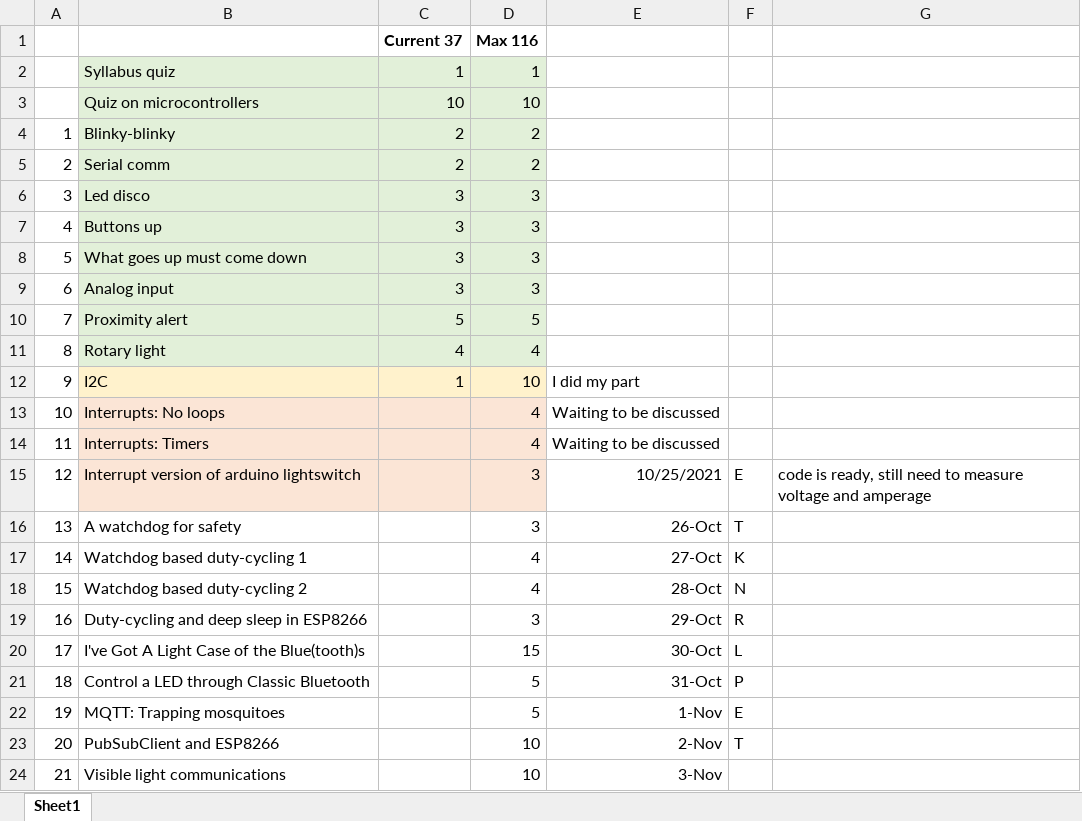
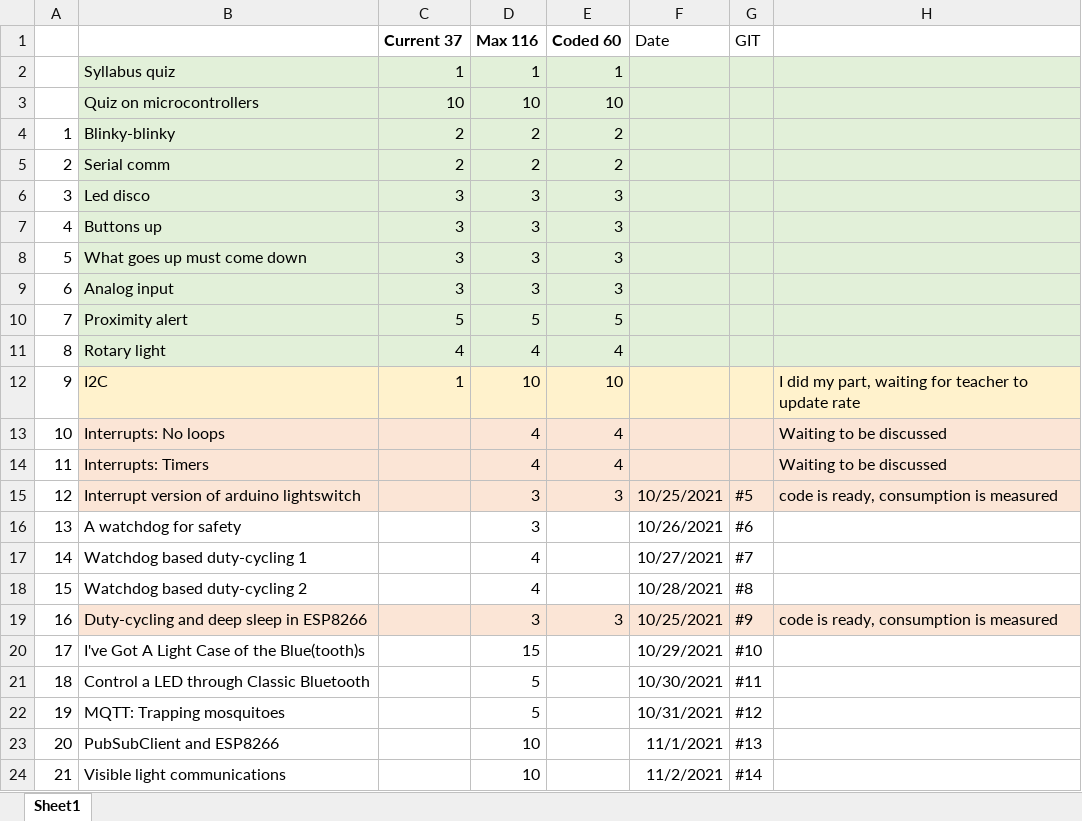
Before and after one commit to tihhanovski/ecole-polytechnique-iot, an Excel workbook: Progress.xlsx, sheet Sheet1, drawn as a sheet; values as stored, in another font and other column widths than the file's, no borders; removed rows and columns are numbered as before the commit, all else as after; the diff names each change by its address in the sheet, - before the commit and + after, or states it on an @@ line.

Commit message:
Some more progress made

```diff
--- a/Progress.xlsx (sheet Sheet1)
+++ b/Progress.xlsx (sheet Sheet1)
-column E, rows 12-24: I did my part | Waiting to be discussed | Waiting to be discussed | 10/25/2021 | 26-Oct | 27-Oct | 28-Oct | 29-Oct | 30-Oct | 31-Oct | 1-Nov | 2-Nov | 3-Nov
-column F, rows 15-23: E | T | K | N | R | L | P | E | T
-column G, row 15: code is ready, still need to measure voltage and amperage
+column E (Coded 60), rows 2-19: 1 | 10 | 2 | 2 | 3 | 3 | 3 | 3 | 5 | 4 | 10 | 4 | 4 | 3 |  |  |  | 3
+column F (Date), rows 15-24: 10/25/2021 | 10/26/2021 | 10/27/2021 | 10/28/2021 | 10/25/2021 | 10/29/2021 | 10/30/2021 | 10/31/2021 | 11/1/2021 | 11/2/2021
+column G (GIT), rows 15-24: #5 | #6 | #7 | #8 | #9 | #10 | #11 | #12 | #13 | #14
+column H, rows 12-19: I did my part, waiting for teacher to update rate | Waiting to be discussed | Waiting to be discussed | code is ready, consumption is measured |  |  |  | code is ready, consumption is measured
-B19:D19 fill: none
+B19:D19 fill: #FBE5D6
```
